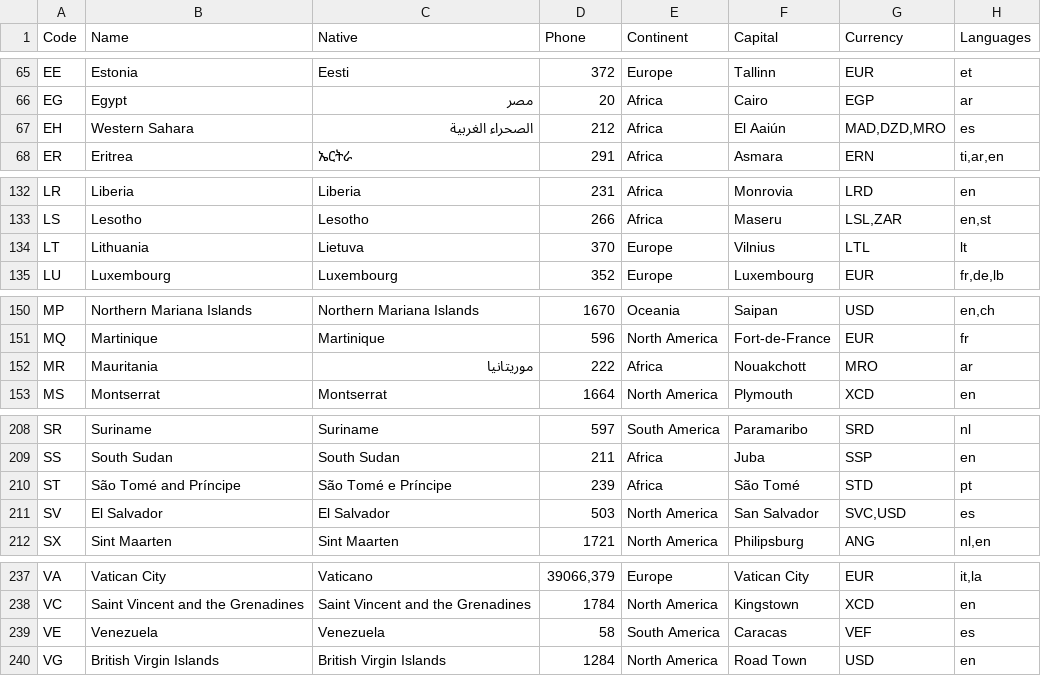
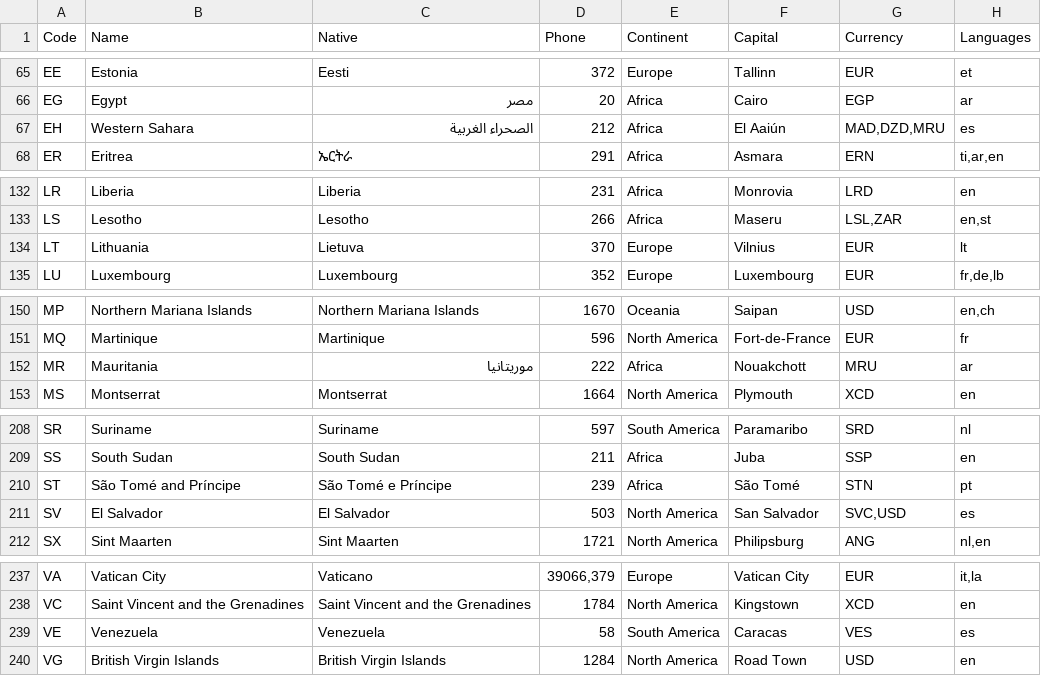
Before and after one commit to annexare/Countries, a CSV file: dist/countries.csv, drawn as a sheet; only a part is shown, gaps mark what is left out; the diff covers the shown part only; the diff names each change by its address in the sheet, - before the commit and + after, or states it on an @@ line.

```diff
--- a/dist/countries.csv
+++ b/dist/countries.csv
-G67 (Currency): MAD,DZD,MRO
+G67 (Currency): MAD,DZD,MRU
-G134 (Currency): LTL
+G134 (Currency): EUR
-G152 (Currency): MRO
+G152 (Currency): MRU
-G210 (Currency): STD
+G210 (Currency): STN
-G239 (Currency): VEF
+G239 (Currency): VES
```
Also changed, not shown: 1 edited cell elsewhere in this file, 12 other files.
